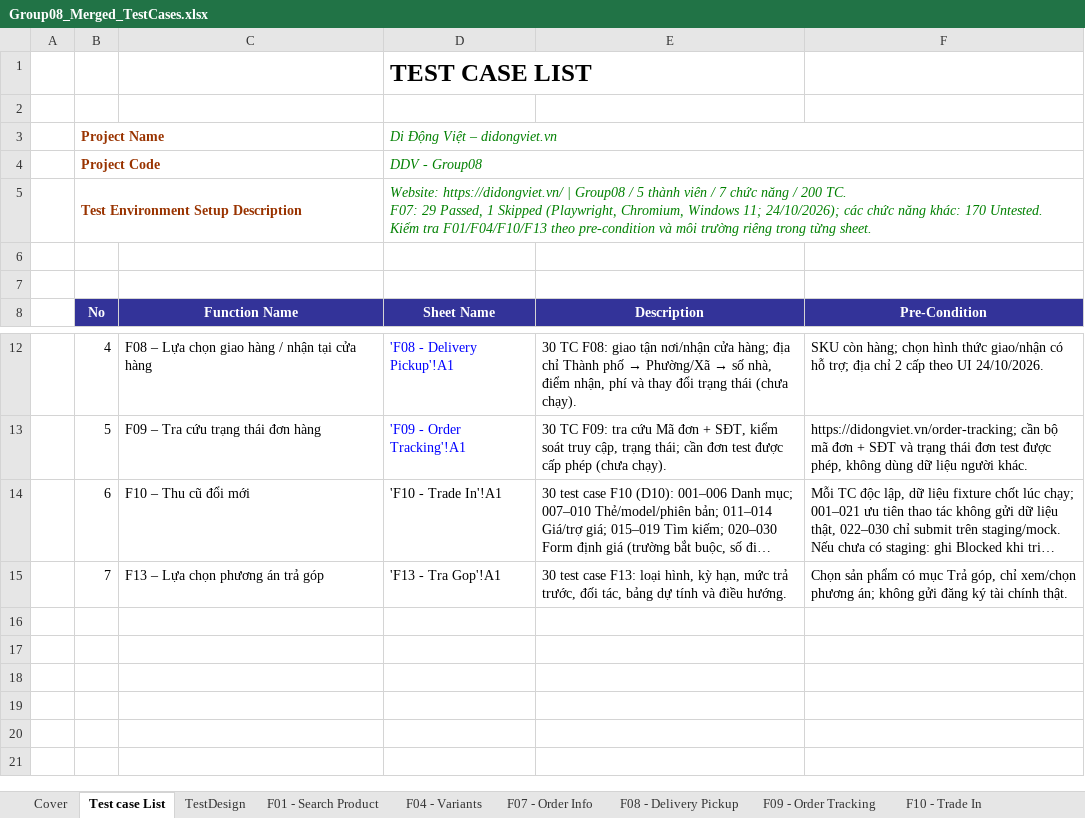
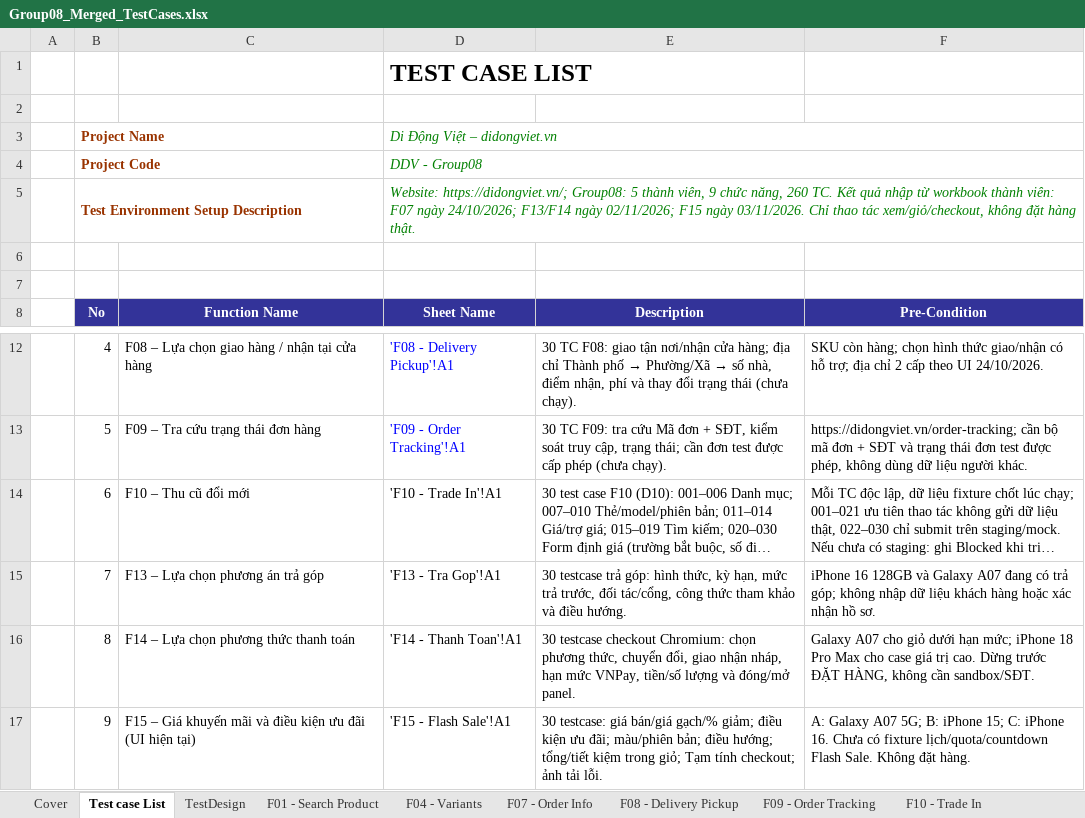
Before and after one commit to HoangDuyTan/Group08-Software-Test, an Excel workbook: docs/merged/Group08_Merged_TestCases.xlsx, sheet Test case List, drawn as a sheet; only a part is shown, gaps mark what is left out; long unchanged cells end in …; values as stored, in another font and other column widths than the file's, no borders; ↵ is a line break in a cell; the diff names each change by its address in the sheet, - before the commit and + after, or states it on an @@ line.

Commit message:
docs(23130318): sync F13 and add F14 F15 to merged workbook

```diff
--- a/docs/merged/Group08_Merged_TestCases.xlsx (sheet Test case List)
+++ b/docs/merged/Group08_Merged_TestCases.xlsx (sheet Test case List)
-D5 (Sheet Name): Website: https://didongviet.vn/ | Group08 / 5 thành viên / 7 chức năng / 200 TC. ↵ F07: 29 Passed, 1 Skipped (Playwright, Chromium, Windows 11; 24/10/2026); các chức năng khác: 170 Untested. ↵ Kiểm tra F01/F04/F10/F13 theo pre-condition và môi trường riêng trong từng sheet.
+D5 (Sheet Name): Website: https://didongviet.vn/; Group08: 5 thành viên, 9 chức năng, 260 TC. Kết quả nhập từ workbook thành viên: F07 ngày 24/10/2026; F13/F14 ngày 02/11/2026; F15 ngày 03/11/2026. Chỉ thao tác xem/giỏ/checkout, không đặt hàng thật.
-E15 (Description): 30 test case F13: loại hình, kỳ hạn, mức trả trước, đối tác, bảng dự tính và điều…
+E15 (Description): 30 testcase trả góp: hình thức, kỳ hạn, mức trả trước, đối tác/cổng, công thức tham khảo và điều…
-F15 (Pre-Condition): Chọn sản phẩm có mục Trả góp, chỉ xem/chọn phương án; không gửi đăng ký tài chính thật.
+F15 (Pre-Condition): iPhone 16 128GB và Galaxy A07 đang có trả góp; không nhập dữ liệu khách hàng hoặc xác nhận hồ sơ.
+row 16:  | 8 | F14 – Lựa chọn phương thức thanh toán | 'F14 - Thanh Toan'!A1 | 30 testcase checkout Chromium: chọn phương thức, chuyển đổi, giao nhận nháp, hạn mức VNPay, tiền/số lượng và đóng/mở panel. | Galaxy A07 cho giỏ dưới hạn mức; iPhone 18 Pro Max cho case giá trị cao. Dừng trước ĐẶT HÀNG, không cần sandbox/SĐT.
+row 17:  | 9 | F15 – Giá khuyến mãi và điều kiện ưu đãi (UI hiện tại) | 'F15 - Flash Sale'!A1 | 30 testcase: giá bán/giá gạch/% giảm; điều kiện ưu đãi; màu/phiên bản; điều hướng; tổng/tiết kiệm trong giỏ; Tạm tính checkout; ảnh tải lỗi. | A: Galaxy A07 5G; B: iPhone 15; C: iPhone 16. Chưa có fixture lịch/quota/countdown Flash Sale. Không đặt hàng.
```
Also changed, not shown: sheet TestDesign, sheet F13 - Tra Gop, sheet Test Report, sheet Cover, other sheet tabs, formulas that keep their value.
